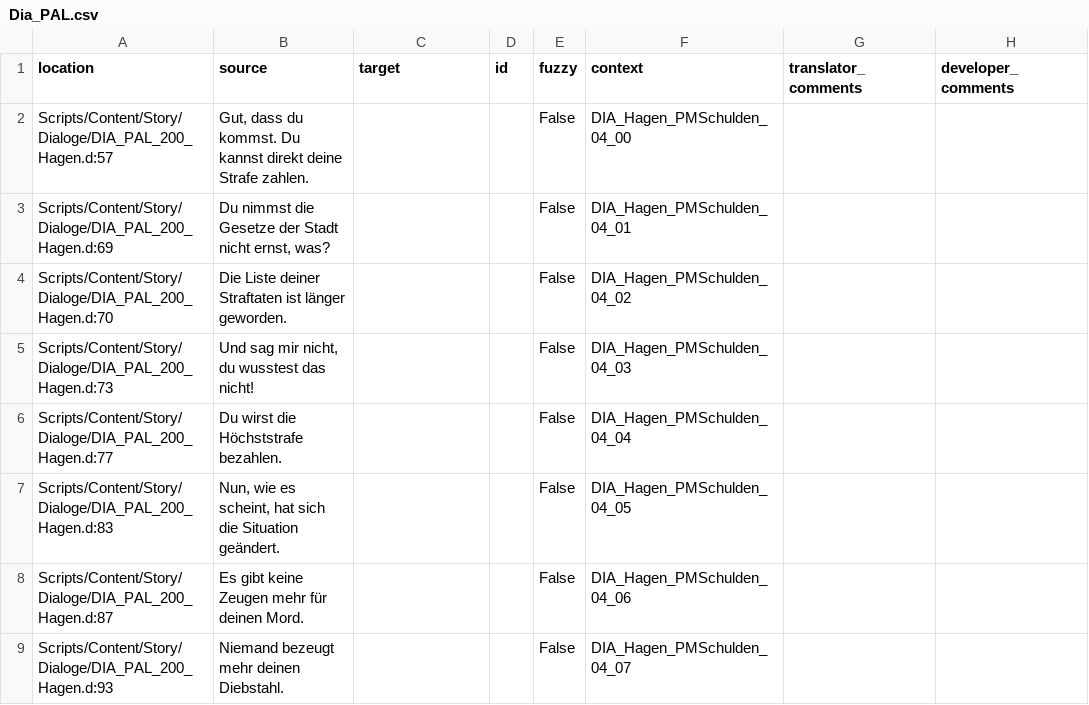
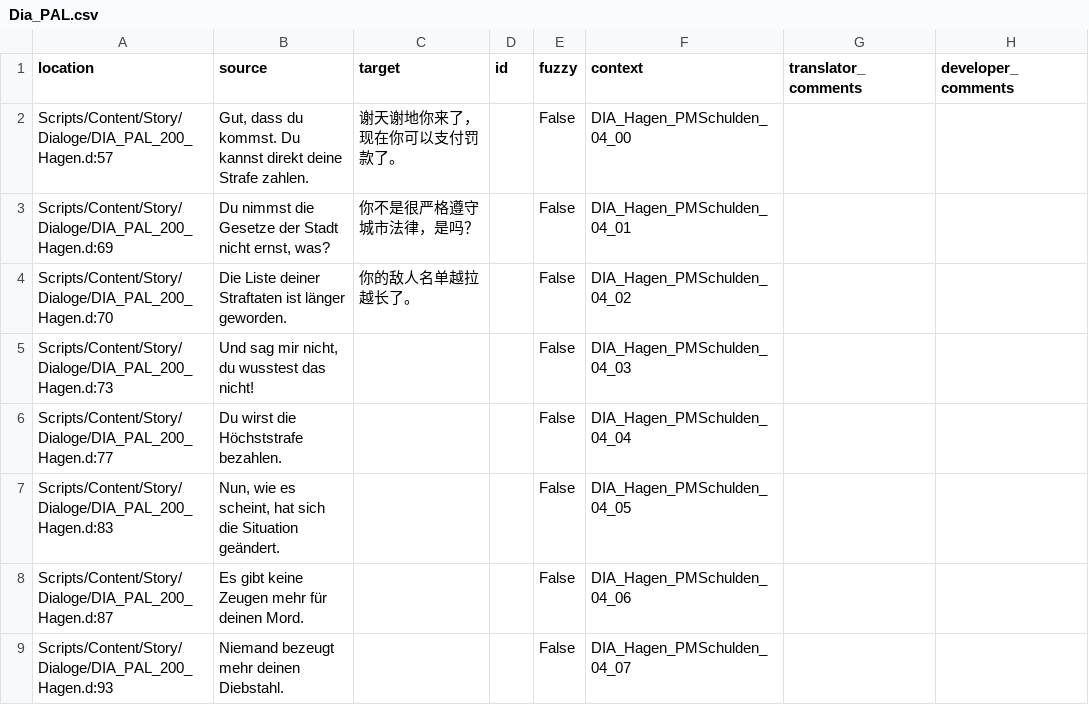
Before and after one commit to auronen/Gothic-2-localization, a CSV file: .translations/zh_Hans/Dia_PAL.csv, drawn as a sheet; only a part is shown.

Commit message:
Translated using Weblate (Chinese (Simplified))
Currently translated at 0.1% (3 of 1541 strings)

Translation: Gothic 2: Night of the Raven/Dia_PAL
Translate-URL: http://weblate.cokoliv.eu/projects/gothic-2-night-of-the-raven/dia_pal/zh_Hans/

```diff
--- a/.translations/zh_Hans/Dia_PAL.csv
+++ b/.translations/zh_Hans/Dia_PAL.csv
@@ -1,5 +1,5 @@
 "location","source","target","id","fuzzy","context","translator_comments","developer_comments"
-"Scripts/Content/Story/Dialoge/DIA_PAL_200_Hagen.d:57","Gut, dass du kommst. Du kannst direkt deine Strafe zahlen.","","","False","DIA_Hagen_PMSchulden_04_00","",""
-"Scripts/Content/Story/Dialoge/DIA_PAL_200_Hagen.d:69","Du nimmst die Gesetze der Stadt nicht ernst, was?","","","False","DIA_Hagen_PMSchulden_04_01","",""
-"Scripts/Content/Story/Dialoge/DIA_PAL_200_Hagen.d:70","Die Liste deiner Straftaten ist länger geworden.","","","False","DIA_Hagen_PMSchulden_04_02","",""
+"Scripts/Content/Story/Dialoge/DIA_PAL_200_Hagen.d:57","Gut, dass du kommst. Du kannst direkt deine Strafe zahlen.","谢天谢地你来了，现在你可以支付罚款了。","","False","DIA_Hagen_PMSchulden_04_00","",""
+"Scripts/Content/Story/Dialoge/DIA_PAL_200_Hagen.d:69","Du nimmst die Gesetze der Stadt nicht ernst, was?","你不是很严格遵守城市法律，是吗？","","False","DIA_Hagen_PMSchulden_04_01","",""
+"Scripts/Content/Story/Dialoge/DIA_PAL_200_Hagen.d:70","Die Liste deiner Straftaten ist länger geworden.","你的敌人名单越拉越长了。","","False","DIA_Hagen_PMSchulden_04_02","",""
 "Scripts/Content/Story/Dialoge/DIA_PAL_200_Hagen.d:73","Und sag mir nicht, du wusstest das nicht!","","","False","DIA_Hagen_PMSchulden_04_03","",""
```
